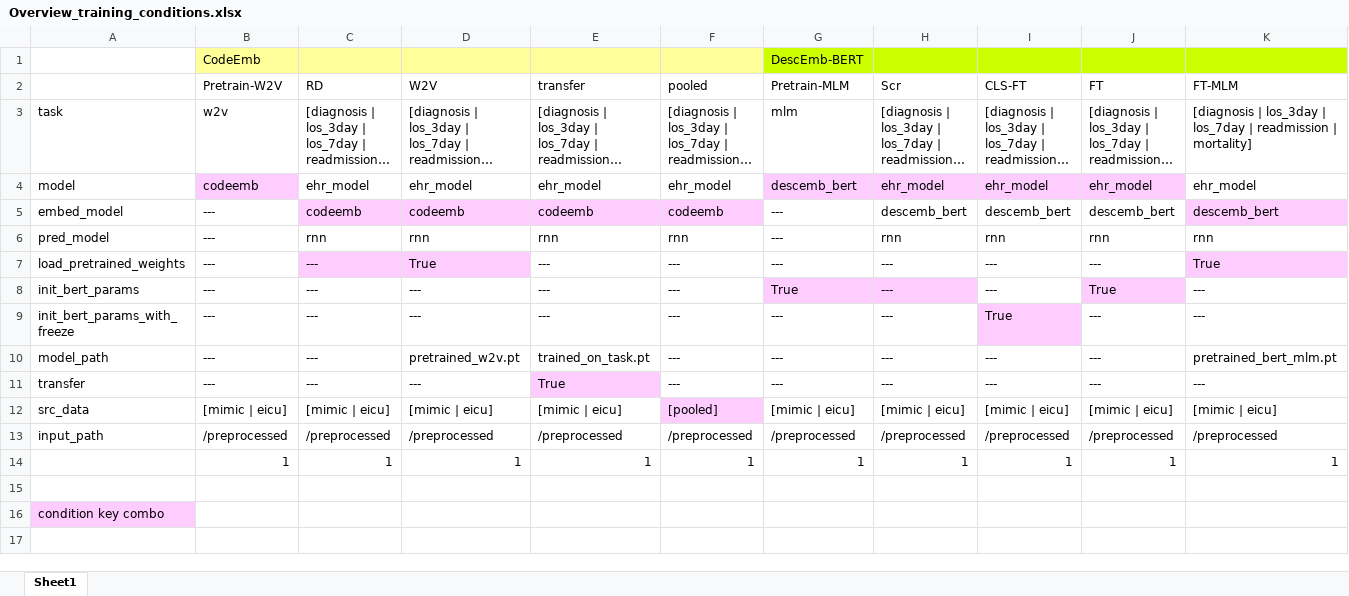
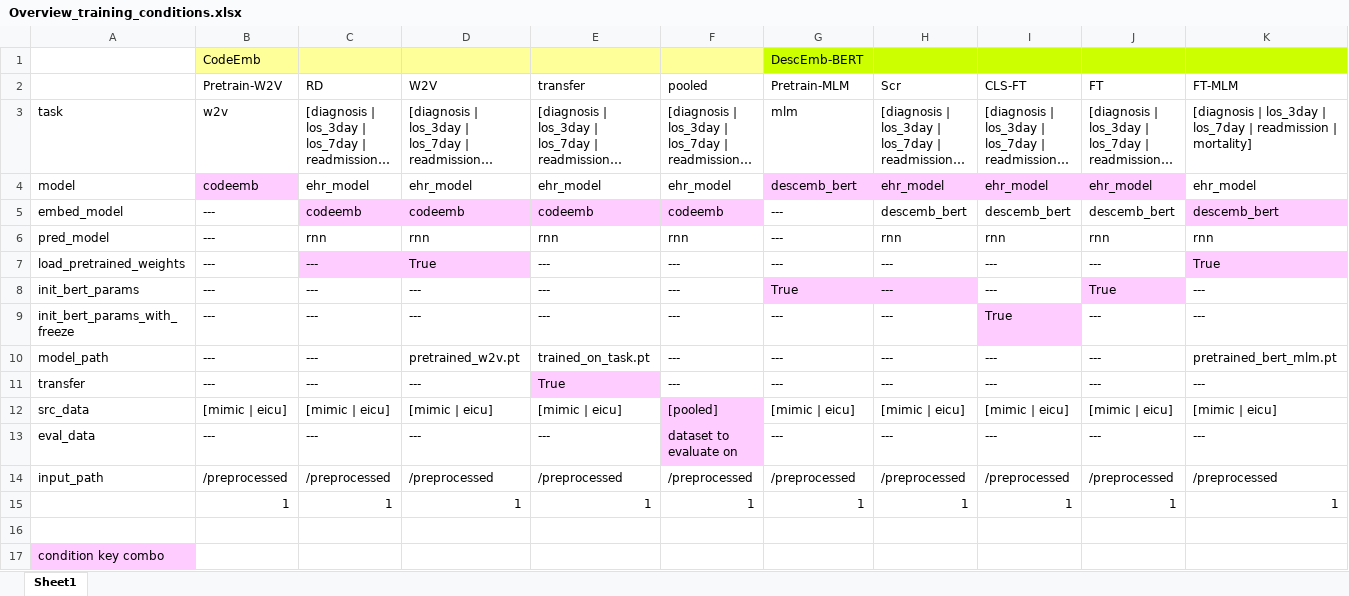
Before and after one commit to constantinkappel/dlh_project, an Excel workbook: assets/Overview_training_conditions.xlsx, sheet Sheet1, drawn as a sheet; only a part is shown; long unchanged cells end in …; values as stored, in another font and other column widths than the file's, no borders; conditional formats not drawn; rows hold the shown columns only; the diff names each change by its address in the sheet, - before the commit and + after, or states it on an @@ line.

```diff
--- a/assets/Overview_training_conditions.xlsx (sheet Sheet1)
+++ b/assets/Overview_training_conditions.xlsx (sheet Sheet1)
+row 13: eval_data | --- | --- | --- | --- | dataset to evaluate on | --- | --- | --- | --- | ---
```
Also changed, not shown: project_code/DescEmb/outputs/experiments.xlsx, 11 other files.
